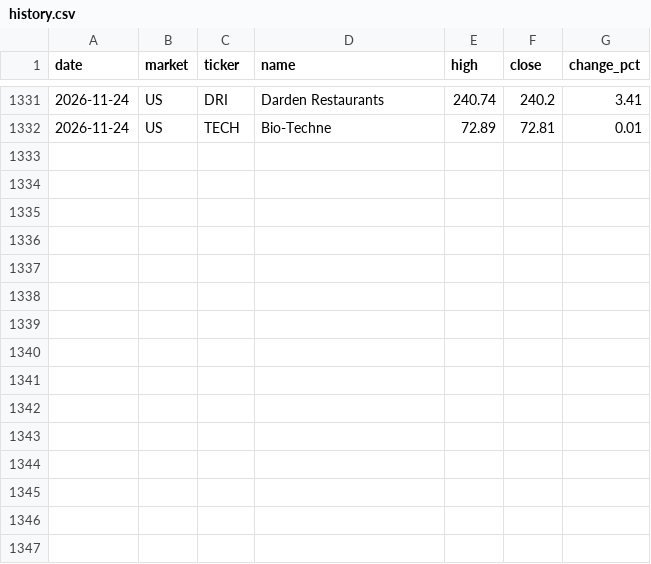
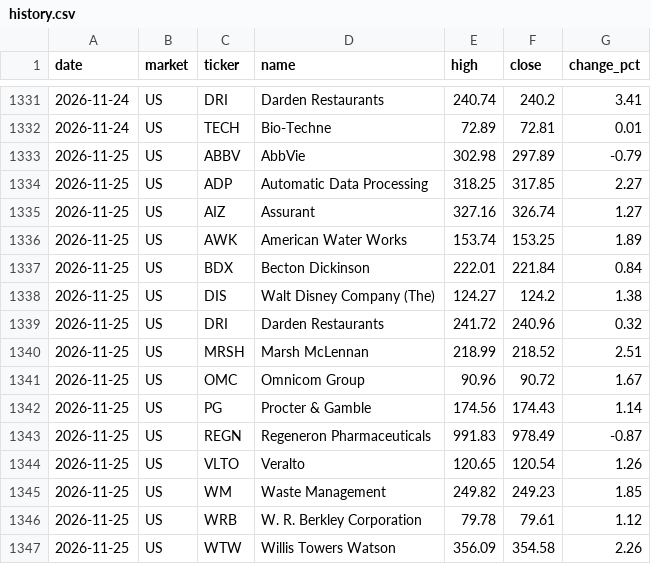
Before and after one commit to su402011-hash/high52-scanner, a CSV file: outputs/history.csv, drawn as a sheet; only a part is shown, gaps mark what is left out; the diff names each change by its address in the sheet, - before the commit and + after, or states it on an @@ line.

```diff
--- a/outputs/history.csv
+++ b/outputs/history.csv
+row 1333: 2026-11-25 | US | ABBV | AbbVie | 302.98 | 297.89 | -0.79
+row 1334: 2026-11-25 | US | ADP | Automatic Data Processing | 318.25 | 317.85 | 2.27
+row 1335: 2026-11-25 | US | AIZ | Assurant | 327.16 | 326.74 | 1.27
+row 1336: 2026-11-25 | US | AWK | American Water Works | 153.74 | 153.25 | 1.89
+row 1337: 2026-11-25 | US | BDX | Becton Dickinson | 222.01 | 221.84 | 0.84
+row 1338: 2026-11-25 | US | DIS | Walt Disney Company (The) | 124.27 | 124.2 | 1.38
+row 1339: 2026-11-25 | US | DRI | Darden Restaurants | 241.72 | 240.96 | 0.32
+row 1340: 2026-11-25 | US | MRSH | Marsh McLennan | 218.99 | 218.52 | 2.51
+row 1341: 2026-11-25 | US | OMC | Omnicom Group | 90.96 | 90.72 | 1.67
+row 1342: 2026-11-25 | US | PG | Procter & Gamble | 174.56 | 174.43 | 1.14
+row 1343: 2026-11-25 | US | REGN | Regeneron Pharmaceuticals | 991.83 | 978.49 | -0.87
+row 1344: 2026-11-25 | US | VLTO | Veralto | 120.65 | 120.54 | 1.26
+row 1345: 2026-11-25 | US | WM | Waste Management | 249.82 | 249.23 | 1.85
+row 1346: 2026-11-25 | US | WRB | W. R. Berkley Corporation | 79.78 | 79.61 | 1.12
+row 1347: 2026-11-25 | US | WTW | Willis Towers Watson | 356.09 | 354.58 | 2.26
```
Also changed, not shown: outputs/2026-11-25_highs.csv, outputs/latest_highs.csv, 5 other files.
